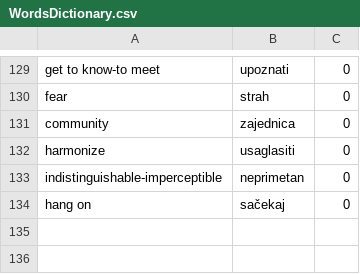
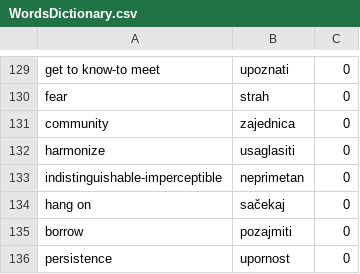
Before and after one commit to OneZeroBeatz/SerbianEnglishDictionary, a CSV file: SerbianEnglishDictionary/SerbianEnglishDictionary/Source/WordsDictionary.csv, drawn as a sheet; only a part is shown, gaps mark what is left out.

Commit message:
Dictionary path logic changes, maps added

```diff
--- a/SerbianEnglishDictionary/SerbianEnglishDictionary/Source/WordsDictionary.csv
+++ b/SerbianEnglishDictionary/SerbianEnglishDictionary/Source/WordsDictionary.csv
@@ -134 +134,3 @@ indistinguishable-imperceptible,neprimetan,0
 hang on,sačekaj,0
+borrow,pozajmiti,0
+persistence,upornost,0
```
Also changed, not shown: SerbianEnglishDictionary/SerbianEnglishDictionary/Source/PhrasesDictionary.csv, SerbianEnglishDictionary/SerbianEnglishDictionary/Source/SentencesDictionary.csv, 40 other files.
